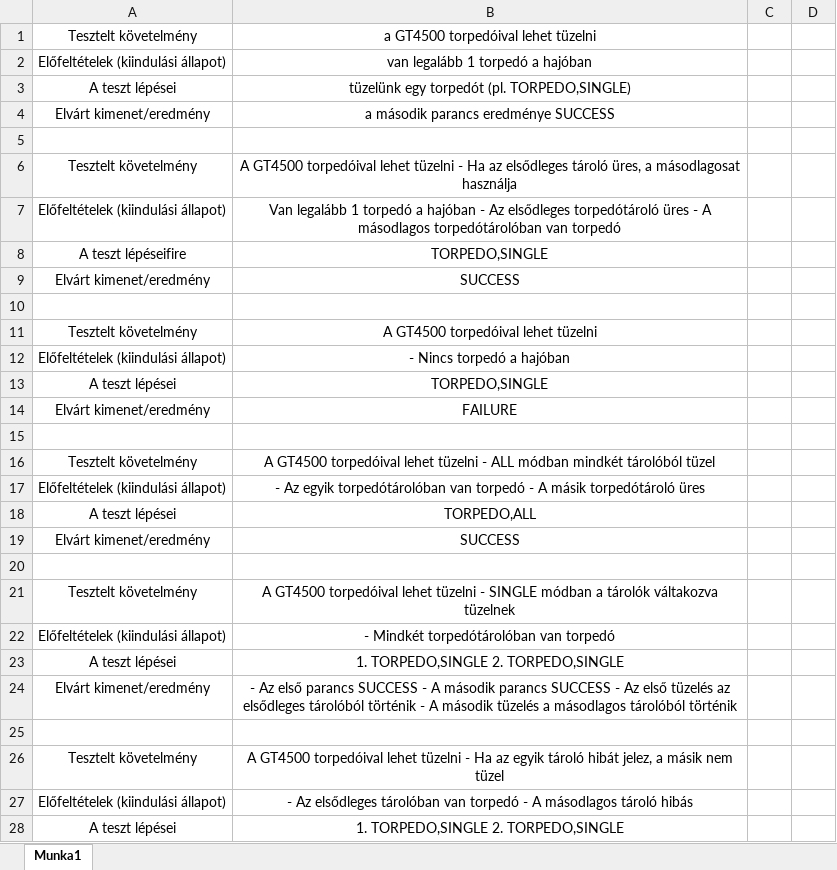
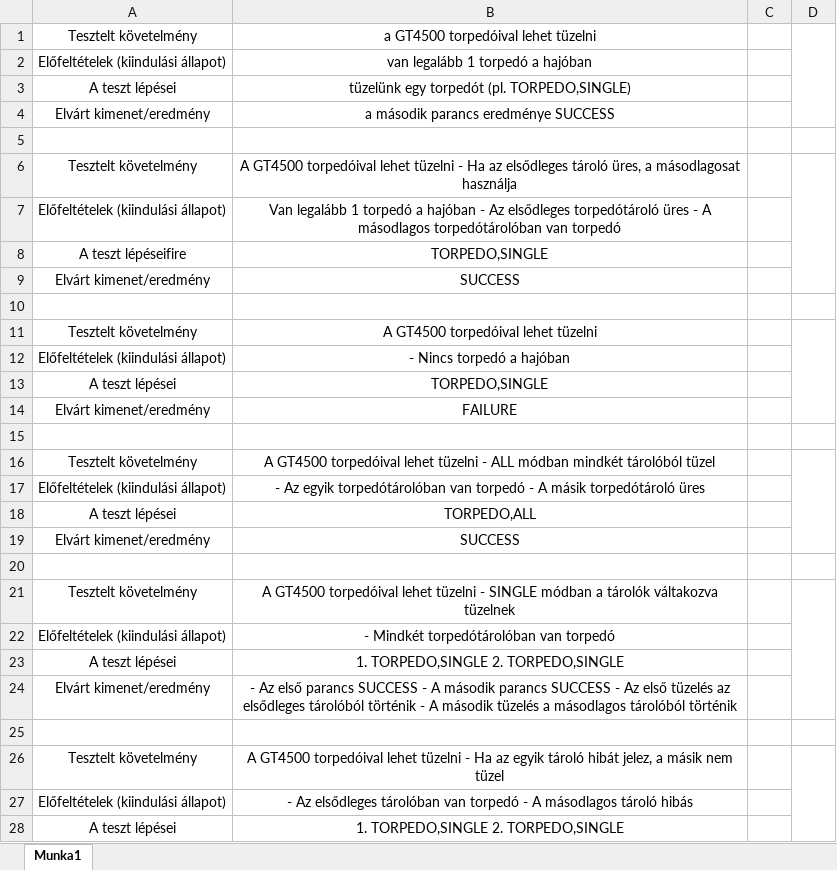
Before and after one commit to VarMattew/se-lab4, an Excel workbook: test_spec.xlsx, sheet Munka1, drawn as a sheet; only a part is shown; values as stored, in another font and other column widths than the file's, no borders; charts and pictures and table styles not drawn; the diff covers the shown part only; the diff names each change by its address in the sheet, - before the commit and + after, or states it on an @@ line.

```diff
--- a/test_spec.xlsx (sheet Munka1)
+++ b/test_spec.xlsx (sheet Munka1)
+D1:D4 merged
+D6:D9 merged
+D11:D14 merged
+D16:D19 merged
+D21:D24 merged
+D26:D29 merged
```
Also changed, not shown: 9 added rows and merged cells elsewhere in this sheet, charts or pictures, 10 other files.
